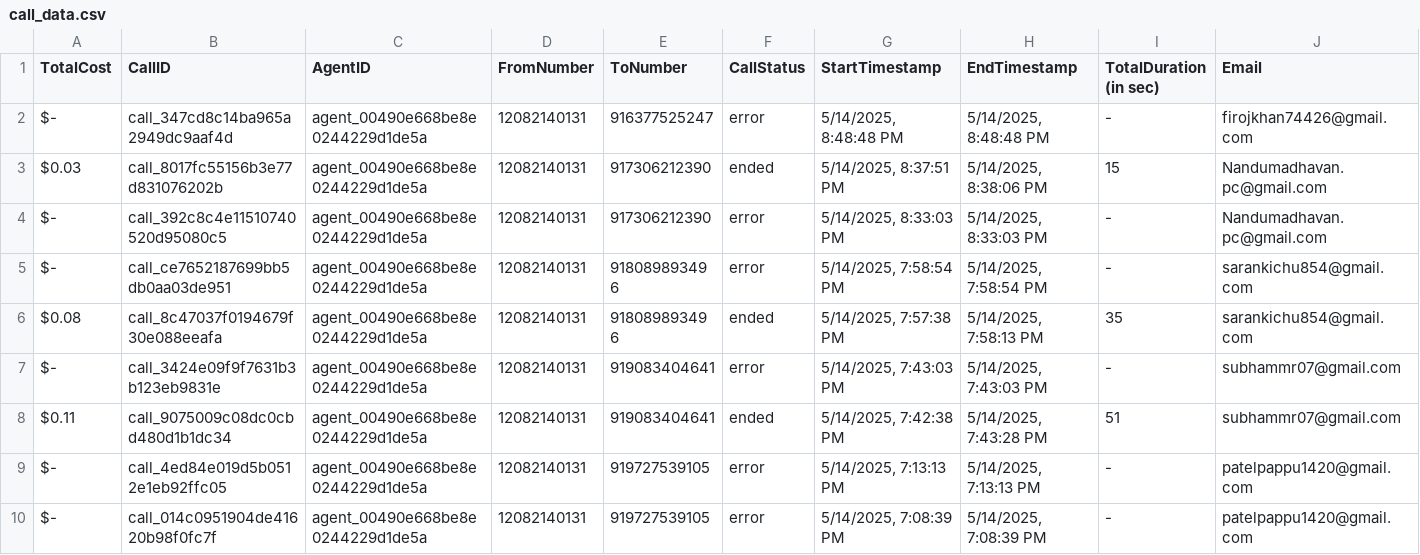
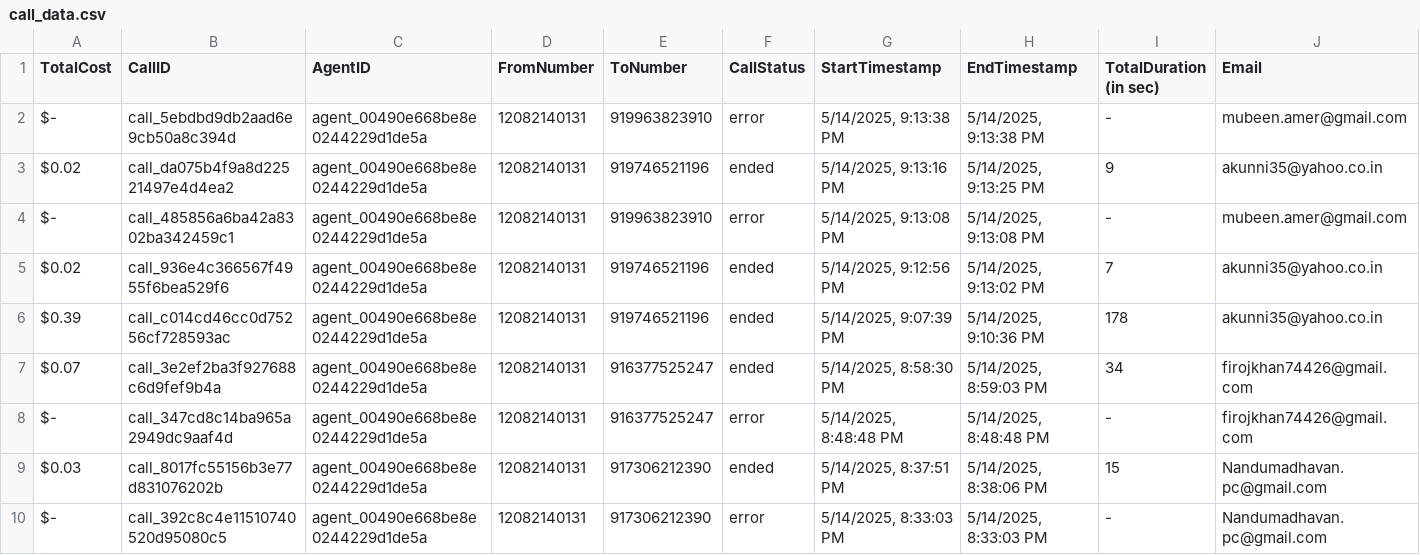
Before and after one commit to Urban-gabru-yog/Trimfinity_Dashboard_1104, a CSV file: data/call_data.csv, drawn as a sheet; only a part is shown; the shorter side is filled out with more unchanged rows; rows hold the shown columns only; the diff names each change by its address in the sheet, - before the commit and + after, or states it on an @@ line.

```diff
--- a/data/call_data.csv
+++ b/data/call_data.csv
+row 2: $- | call_5ebdbd9db2aad6e9cb50a8c394d | agent_00490e668be8e0244229d1de5a | 12082140131 | 919963823910 | error | 5/14/2025, 9:13:38 PM | 5/14/2025, 9:13:38 PM | - | mubeen.amer@gmail.com
+row 3: $0.02 | call_da075b4f9a8d22521497e4d4ea2 | agent_00490e668be8e0244229d1de5a | 12082140131 | 919746521196 | ended | 5/14/2025, 9:13:16 PM | 5/14/2025, 9:13:25 PM | 9 | akunni35@yahoo.co.in
+row 4: $- | call_485856a6ba42a8302ba342459c1 | agent_00490e668be8e0244229d1de5a | 12082140131 | 919963823910 | error | 5/14/2025, 9:13:08 PM | 5/14/2025, 9:13:08 PM | - | mubeen.amer@gmail.com
+row 5: $0.02 | call_936e4c366567f4955f6bea529f6 | agent_00490e668be8e0244229d1de5a | 12082140131 | 919746521196 | ended | 5/14/2025, 9:12:56 PM | 5/14/2025, 9:13:02 PM | 7 | akunni35@yahoo.co.in
+row 6: $0.39 | call_c014cd46cc0d75256cf728593ac | agent_00490e668be8e0244229d1de5a | 12082140131 | 919746521196 | ended | 5/14/2025, 9:07:39 PM | 5/14/2025, 9:10:36 PM | 178 | akunni35@yahoo.co.in
+row 7: $0.07 | call_3e2ef2ba3f927688c6d9fef9b4a | agent_00490e668be8e0244229d1de5a | 12082140131 | 916377525247 | ended | 5/14/2025, 8:58:30 PM | 5/14/2025, 8:59:03 PM | 34 | firojkhan74426@gmail.com
```
Also changed, not shown: 1 other file.
